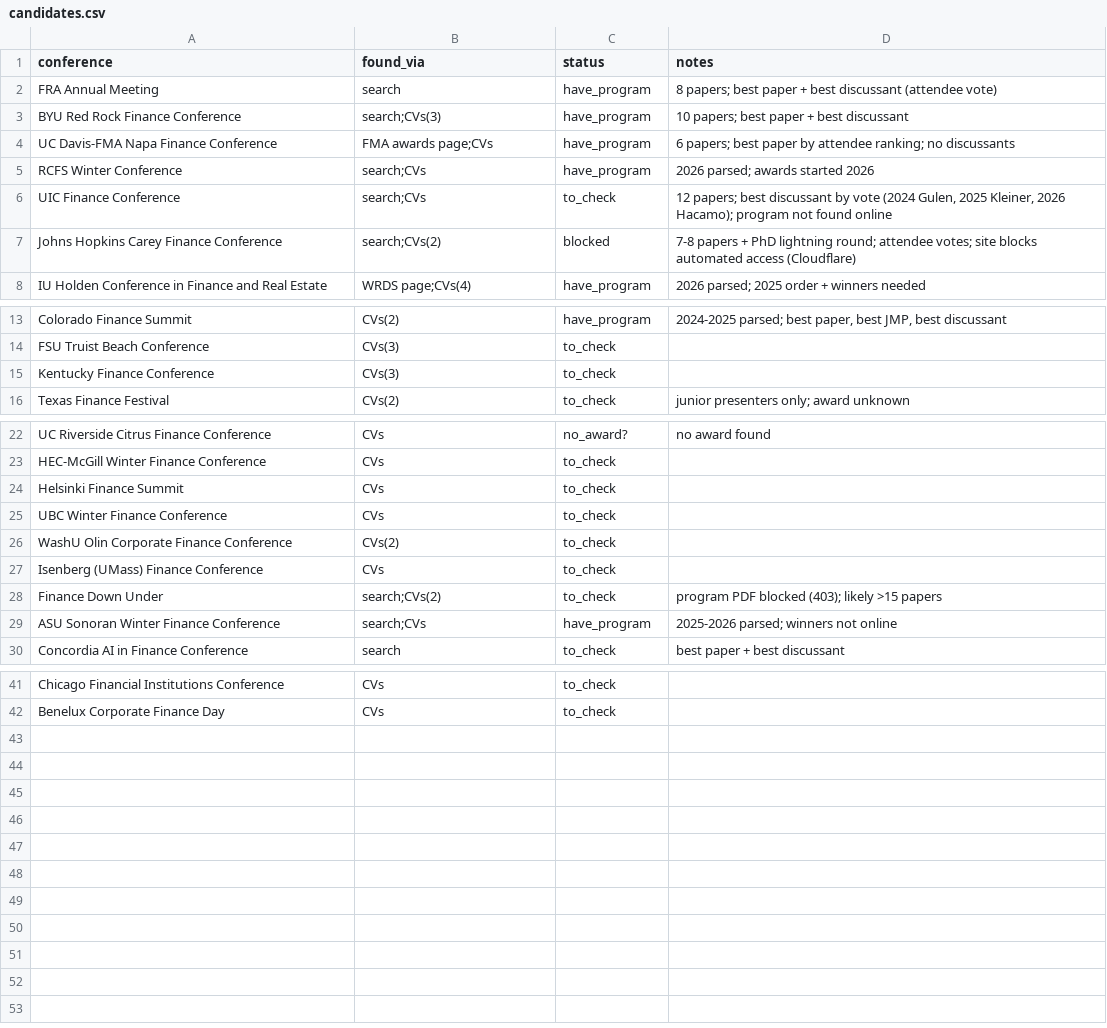
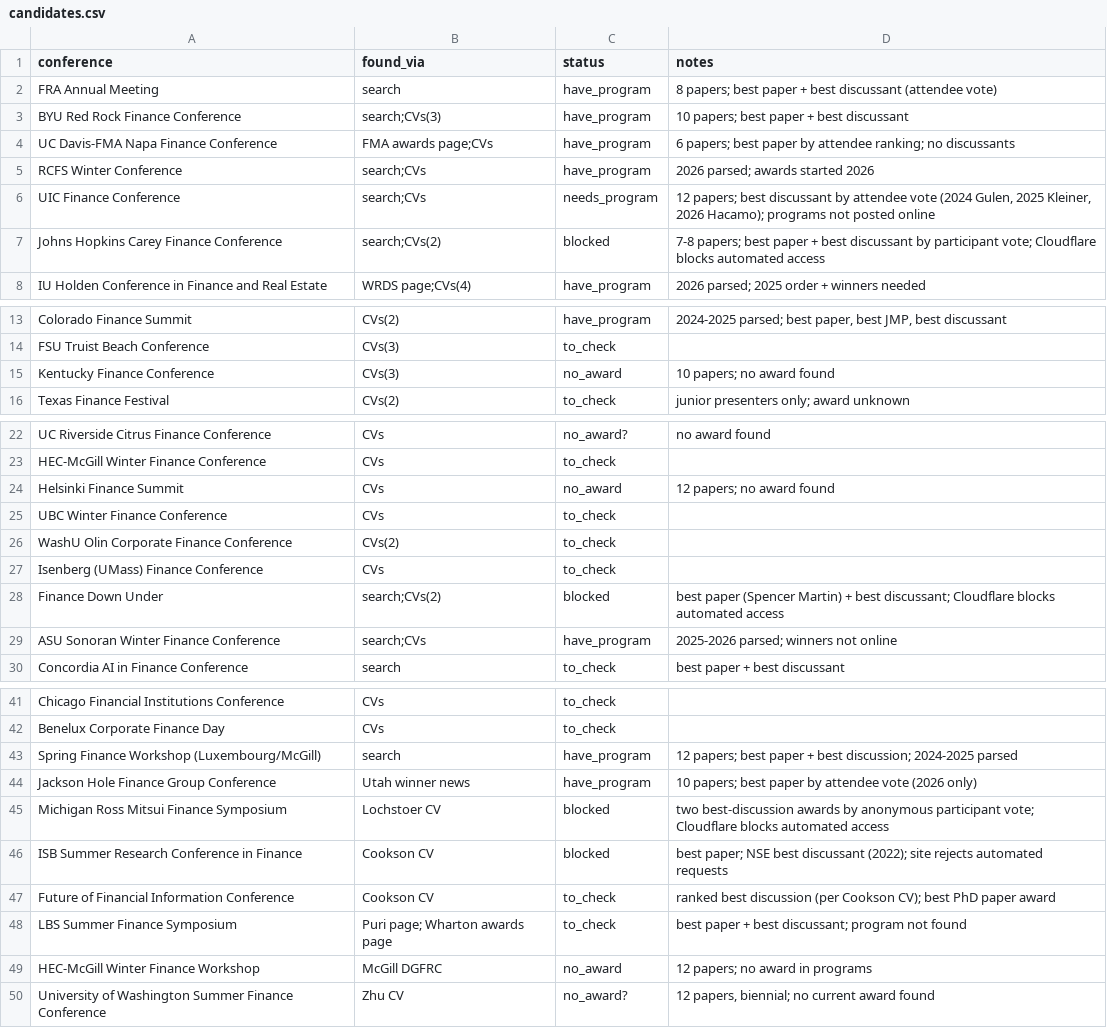
Before and after one commit to stoffprof/finconfs, a CSV file: data/candidates.csv, drawn as a sheet; only a part is shown, gaps mark what is left out.

```diff
--- a/data/candidates.csv
+++ b/data/candidates.csv
@@ -5,4 +5,4 @@ UC Davis-FMA Napa Finance Conference,FMA awards page;CVs,have_program,6 papers;
 RCFS Winter Conference,search;CVs,have_program,2026 parsed; awards started 2026
-UIC Finance Conference,search;CVs,to_check,"12 papers; best discussant by vote (2024 Gulen, 2025 Kleiner, 2026 Hacamo); program not found online"
-Johns Hopkins Carey Finance Conference,search;CVs(2),blocked,7-8 papers + PhD lightning round; attendee votes; site blocks automated access (Cloudflare)
+UIC Finance Conference,search;CVs,needs_program,"12 papers; best discussant by attendee vote (2024 Gulen, 2025 Kleiner, 2026 Hacamo); programs not posted online"
+Johns Hopkins Carey Finance Conference,search;CVs(2),blocked,7-8 papers; best paper + best discussant by participant vote; Cloudflare blocks automated access
 IU Holden Conference in Finance and Real Estate,WRDS page;CVs(4),have_program,2026 parsed; 2025 order + winners needed
@@ -14,3 +14,3 @@ Colorado Finance Summit,CVs(2),have_program,"2024-2025 parsed; best paper, best
 FSU Truist Beach Conference,CVs(3),to_check,
-Kentucky Finance Conference,CVs(3),to_check,
+Kentucky Finance Conference,CVs(3),no_award,10 papers; no award found
 Texas Finance Festival,CVs(2),to_check,junior presenters only; award unknown
@@ -23,3 +23,3 @@ UC Riverside Citrus Finance Conference,CVs,no_award?,no award found
 HEC-McGill Winter Finance Conference,CVs,to_check,
-Helsinki Finance Summit,CVs,to_check,
+Helsinki Finance Summit,CVs,no_award,12 papers; no award found
 UBC Winter Finance Conference,CVs,to_check,
@@ -27,3 +27,3 @@ WashU Olin Corporate Finance Conference,CVs(2),to_check,
 Isenberg (UMass) Finance Conference,CVs,to_check,
-Finance Down Under,search;CVs(2),to_check,program PDF blocked (403); likely >15 papers
+Finance Down Under,search;CVs(2),blocked,best paper (Spencer Martin) + best discussant; Cloudflare blocks automated access
 ASU Sonoran Winter Finance Conference,search;CVs,have_program,2025-2026 parsed; winners not online
@@ -42 +42,9 @@ Chicago Financial Institutions Conference,CVs,to_check,
 Benelux Corporate Finance Day,CVs,to_check,
+Spring Finance Workshop (Luxembourg/McGill),search,have_program,12 papers; best paper + best discussion; 2024-2025 parsed
+Jackson Hole Finance Group Conference,Utah winner news,have_program,10 papers; best paper by attendee vote (2026 only)
+Michigan Ross Mitsui Finance Symposium,Lochstoer CV,blocked,two best-discussion awards by anonymous participant vote; Cloudflare blocks automated access
+ISB Summer Research Conference in Finance,Cookson CV,blocked,best paper; NSE best discussant (2022); site rejects automated requests
+Future of Financial Information Conference,Cookson CV,to_check,ranked best discussion (per Cookson CV); best PhD paper award
+LBS Summer Finance Symposium,Puri page; Wharton awards page,to_check,best paper + best discussant; program not found
+HEC-McGill Winter Finance Workshop,McGill DGFRC,no_award,12 papers; no award in programs
+University of Washington Summer Finance Conference,Zhu CV,no_award?,"12 papers, biennial; no current award found"
```
Also changed, not shown: data/awards.csv, data/presentations.csv, 6 other files.
